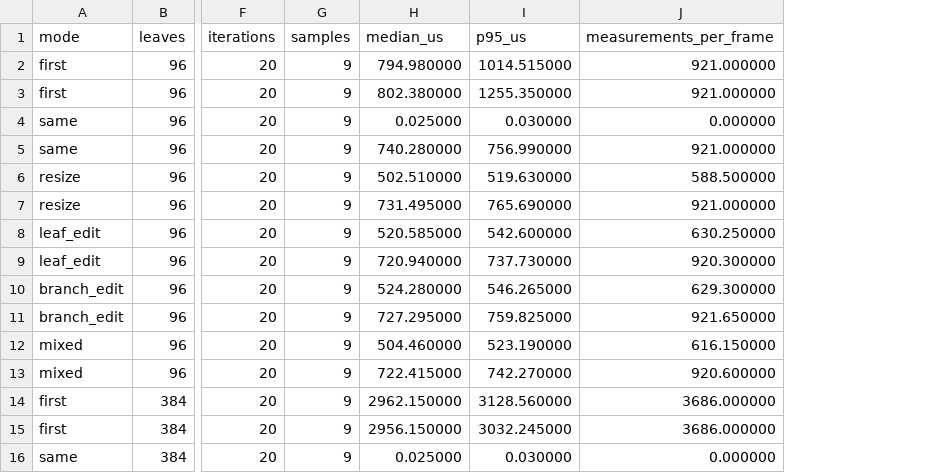
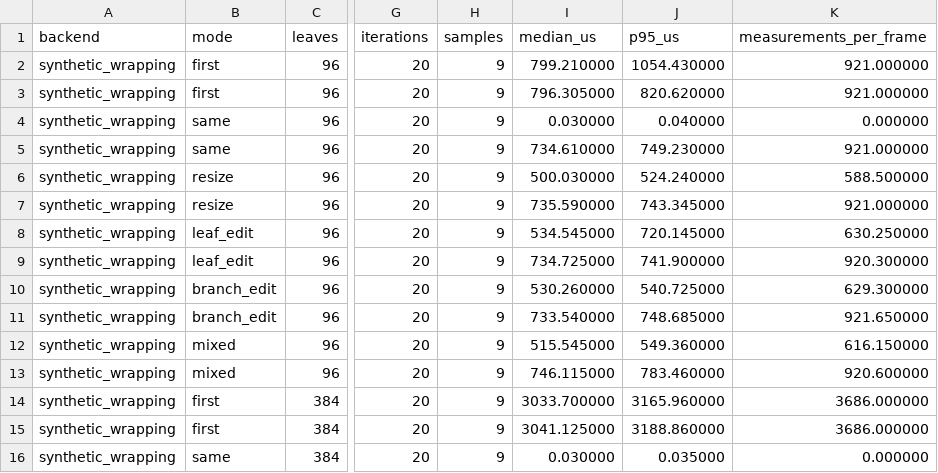
Before and after one commit to Hunlongyu/axisly, a CSV file: docs/benchmarks/css-retained-msvc-2026-09-30/timing-summary.csv, drawn as a sheet; only a part is shown, gaps mark what is left out; addresses are those after the commit; the diff covers the shown part only; the diff names each change by its address in the sheet, - before the commit and + after, or states it on an @@ line.

```diff
--- a/docs/benchmarks/css-retained-msvc-2026-09-30/timing-summary.csv
+++ b/docs/benchmarks/css-retained-msvc-2026-09-30/timing-summary.csv
+column A (backend), rows 2-16: all synthetic_wrapping
-I2 (median_us): 794.980000
+I2 (median_us): 799.210000
-J2 (p95_us): 1014.515000
+J2 (p95_us): 1054.430000
-I3 (median_us): 802.380000
+I3 (median_us): 796.305000
-J3 (p95_us): 1255.350000
+J3 (p95_us): 820.620000
-I4 (median_us): 0.025000
+I4 (median_us): 0.030000
-J4 (p95_us): 0.030000
+J4 (p95_us): 0.040000
-I5 (median_us): 740.280000
+I5 (median_us): 734.610000
-J5 (p95_us): 756.990000
+J5 (p95_us): 749.230000
-I6 (median_us): 502.510000
+I6 (median_us): 500.030000
-J6 (p95_us): 519.630000
+J6 (p95_us): 524.240000
-I7 (median_us): 731.495000
+I7 (median_us): 735.590000
-J7 (p95_us): 765.690000
+J7 (p95_us): 743.345000
-I8 (median_us): 520.585000
+I8 (median_us): 534.545000
-J8 (p95_us): 542.600000
+J8 (p95_us): 720.145000
-I9 (median_us): 720.940000
+I9 (median_us): 734.725000
-J9 (p95_us): 737.730000
+J9 (p95_us): 741.900000
-I10 (median_us): 524.280000
+I10 (median_us): 530.260000
-J10 (p95_us): 546.265000
+J10 (p95_us): 540.725000
-I11 (median_us): 727.295000
+I11 (median_us): 733.540000
-J11 (p95_us): 759.825000
+J11 (p95_us): 748.685000
-I12 (median_us): 504.460000
+I12 (median_us): 515.545000
-J12 (p95_us): 523.190000
+J12 (p95_us): 549.360000
-I13 (median_us): 722.415000
+I13 (median_us): 746.115000
-J13 (p95_us): 742.270000
+J13 (p95_us): 783.460000
-I14 (median_us): 2962.150000
+I14 (median_us): 3033.700000
-J14 (p95_us): 3128.560000
+J14 (p95_us): 3165.960000
-I15 (median_us): 2956.150000
+I15 (median_us): 3041.125000
-J15 (p95_us): 3032.245000
+J15 (p95_us): 3188.860000
-I16 (median_us): 0.025000
+I16 (median_us): 0.030000
-J16 (p95_us): 0.030000
+J16 (p95_us): 0.035000
```
Also changed, not shown: 18 edited cells elsewhere in this file, docs/benchmarks/css-retained-msvc-2026-09-30/allocations-raw.csv, docs/benchmarks/css-retained-msvc-2026-09-30/allocations-summary.csv, 12 other files.
